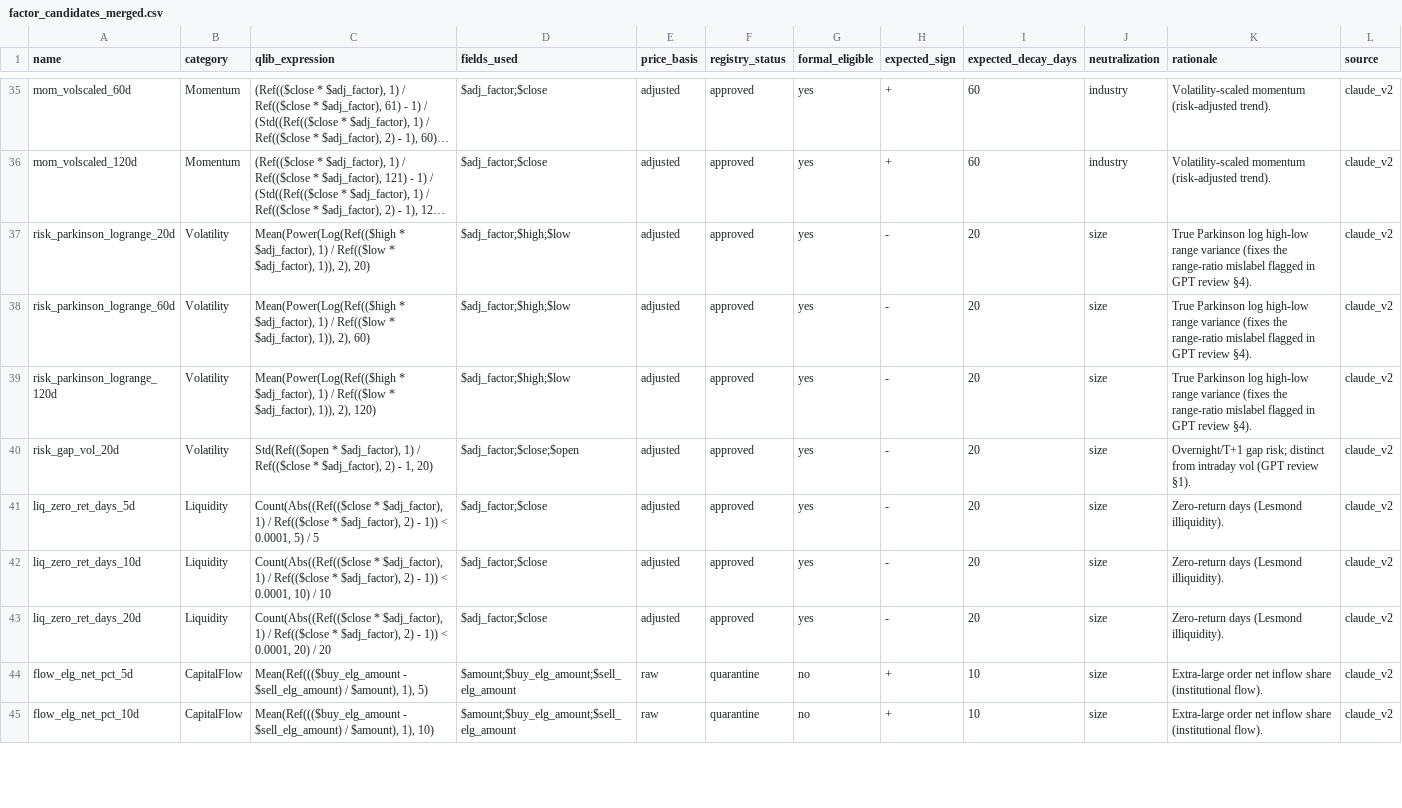
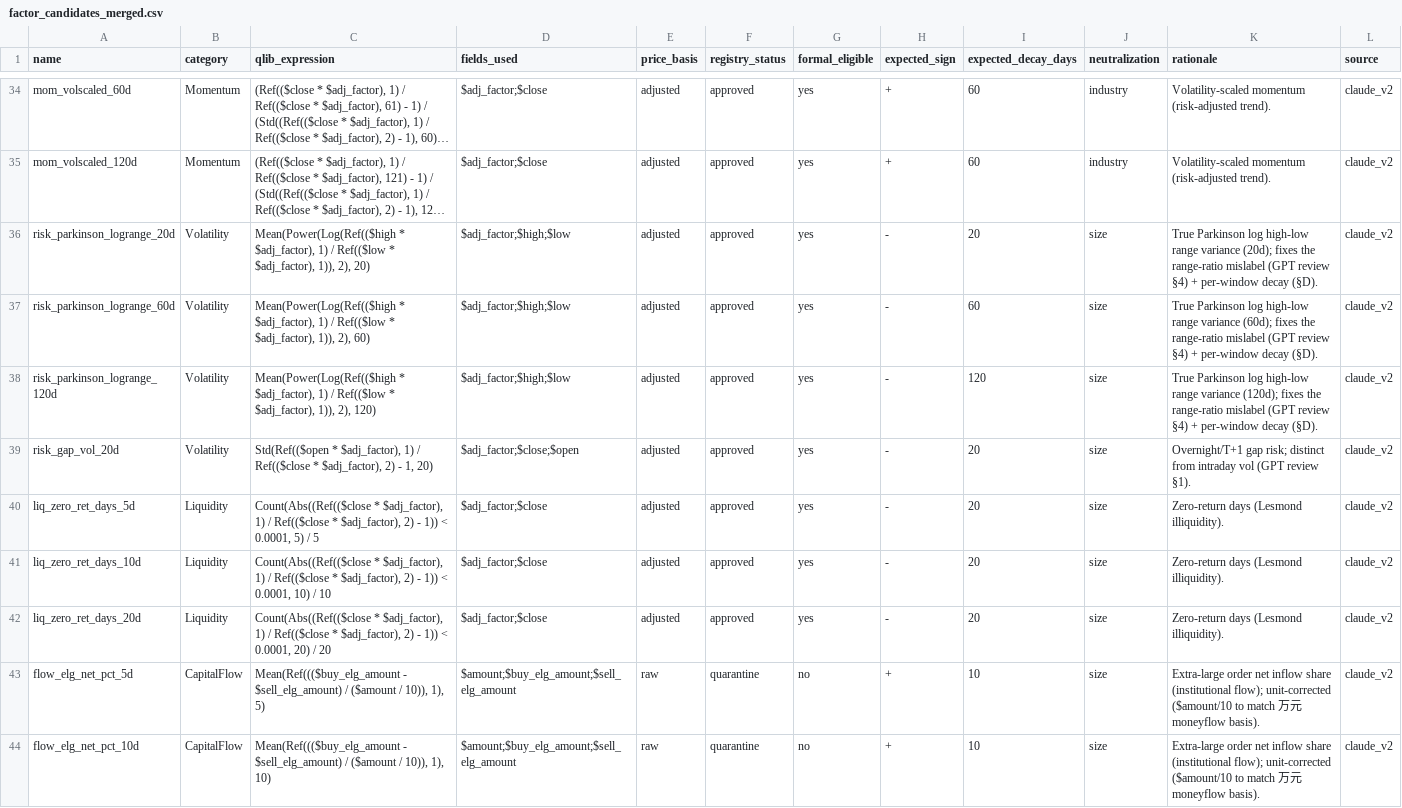
Before and after one commit to henrydan111/quant-system, a CSV file: workspace/research/factor_expansion/factor_candidates_merged.csv, drawn as a sheet; only a part is shown, gaps mark what is left out; long unchanged cells end in …; addresses are those after the commit; the diff covers the shown part only; the diff names each change by its address in the sheet, - before the commit and + after, or states it on an @@ line.

```diff
--- a/workspace/research/factor_expansion/factor_candidates_merged.csv
+++ b/workspace/research/factor_expansion/factor_candidates_merged.csv
-K36 (rationale): …range variance (fixes the range-ratio mislabel flagged in GPT review §4).
+K36 (rationale): …range variance (20d); fixes the range-ratio mislabel (GPT review §4) + per-window decay (§D).
-I37 (expected_decay_days): 20
+I37 (expected_decay_days): 60
-K37 (rationale): …range variance (fixes the range-ratio mislabel flagged in GPT review §4).
+K37 (rationale): …range variance (60d); fixes the range-ratio mislabel (GPT review §4) + per-window decay (§D).
-I38 (expected_decay_days): 20
+I38 (expected_decay_days): 120
-K38 (rationale): …range variance (fixes the range-ratio mislabel flagged in GPT review §4).
+K38 (rationale): …range variance (120d); fixes the range-ratio mislabel (GPT review §4) + per-window decay (§D).
-C43 (qlib_expression): …$sell_elg_amount) / $amount), 1), 5)
+C43 (qlib_expression): …$sell_elg_amount) / ($amount / 10)), 1), 5)
-K43:K44 (rationale): …share (institutional flow).
+K43:K44 (rationale): …share (institutional flow); unit-corrected ($amount/10 to match 万元 moneyflow basis).
-C44 (qlib_expression): …$sell_elg_amount) / $amount), 1), 10)
+C44 (qlib_expression): …$sell_elg_amount) / ($amount / 10)), 1), 10)
```
Also changed, not shown: 4 added rows, 2 removed rows and 26 edited cells elsewhere in this file, workspace/research/factor_expansion/factor_candidates.csv, 5 other files.
